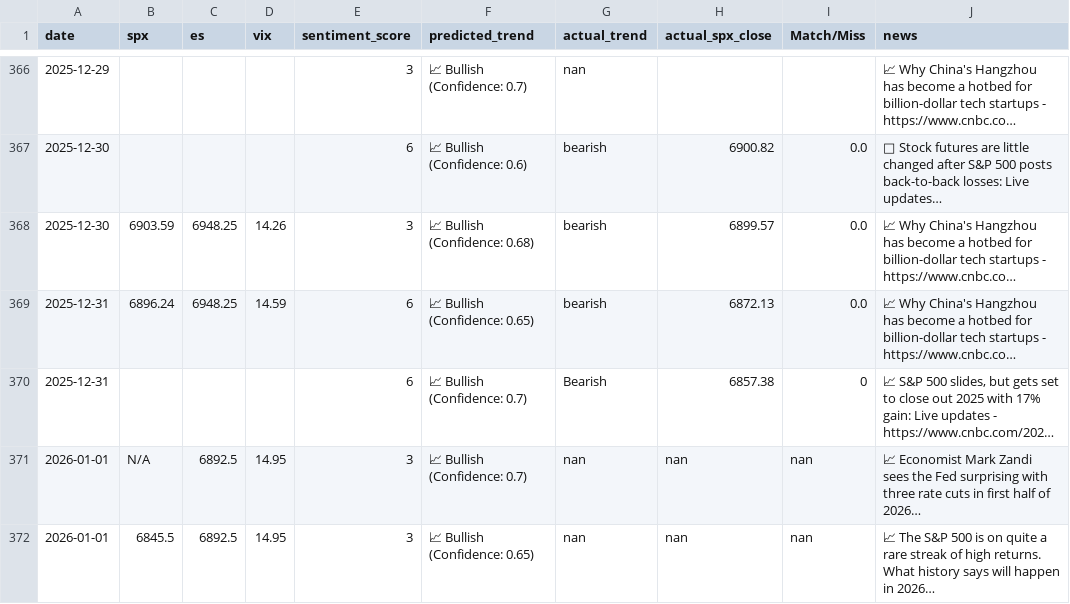
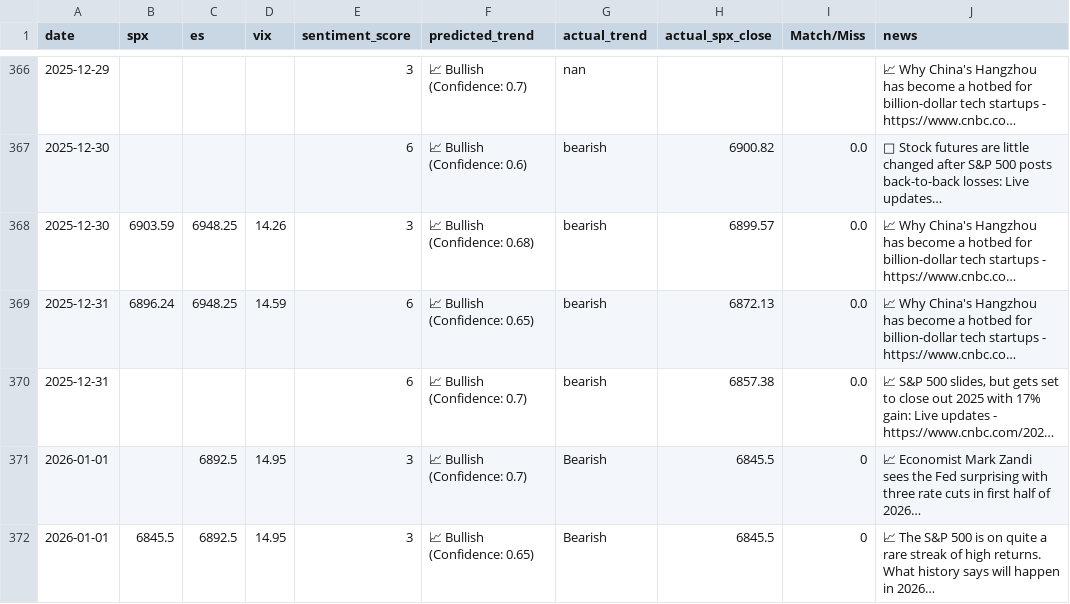
Before and after one commit to PadhmaCebolu/market-alert-bot-test, a CSV file: market_predictions.csv, drawn as a sheet; only a part is shown, gaps mark what is left out; long unchanged cells end in …; the diff names each change by its address in the sheet, - before the commit and + after, or states it on an @@ line.

```diff
--- a/market_predictions.csv
+++ b/market_predictions.csv
-G370 (actual_trend): Bearish
+G370 (actual_trend): bearish
-I370 (Match/Miss): 0
+I370 (Match/Miss): 0.0
-B371 (spx): N/A
+B371 (spx): (empty)
-G371:G372 (actual_trend): nan
+G371:G372 (actual_trend): Bearish
-H371:H372 (actual_spx_close): nan
+H371:H372 (actual_spx_close): 6845.5
-I371:I372 (Match/Miss): nan
+I371:I372 (Match/Miss): 0
```
